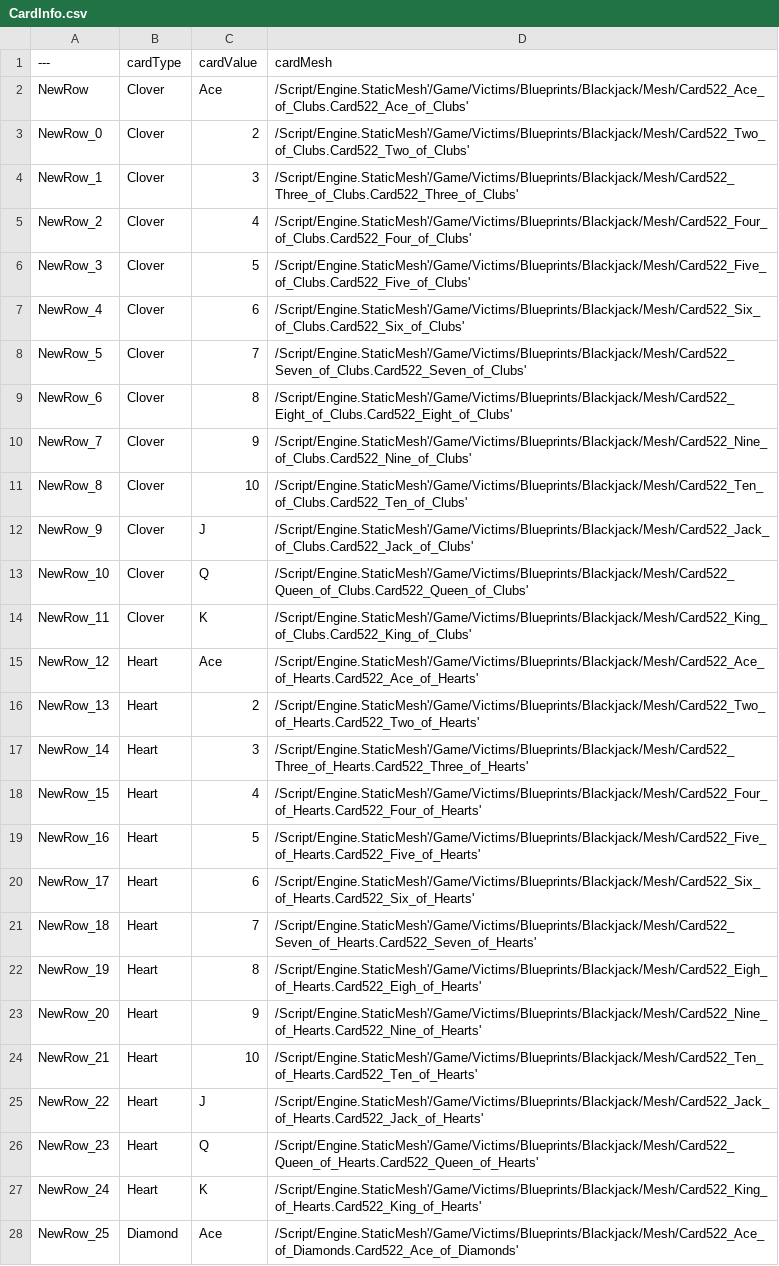
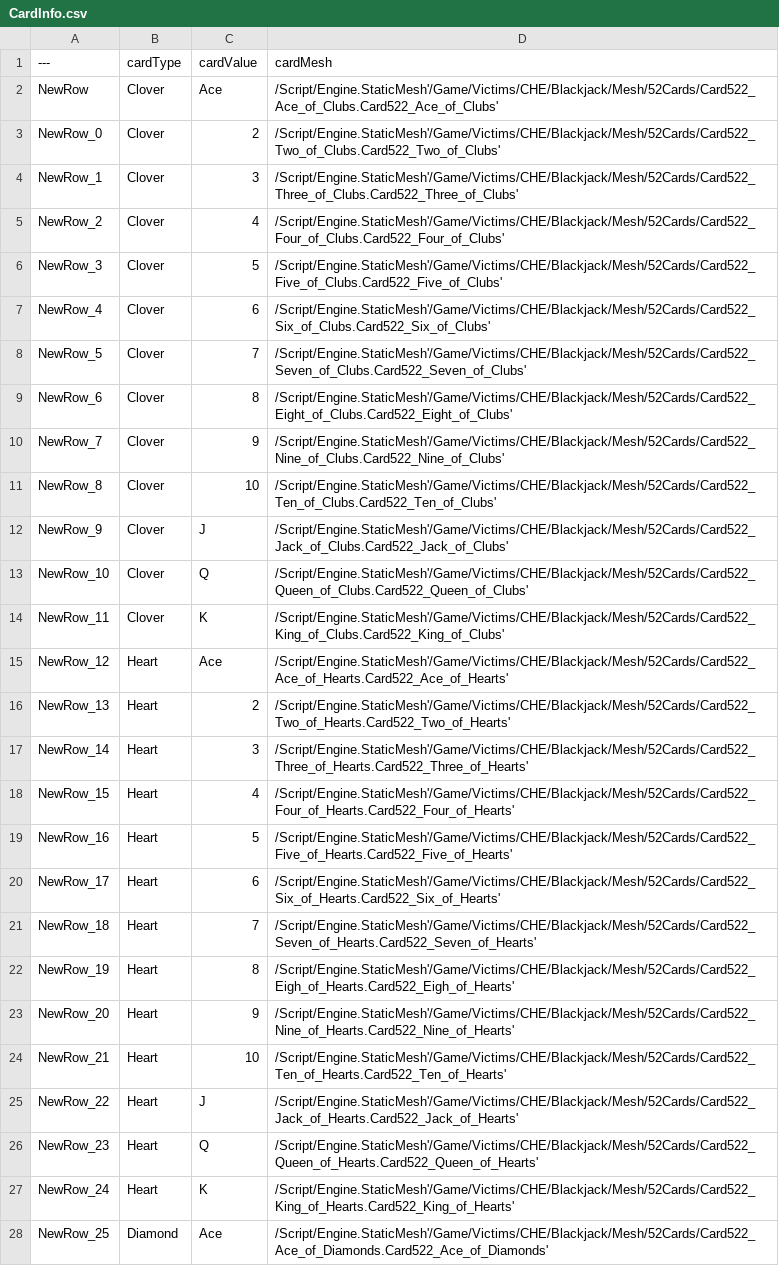
Before and after one commit to seoseokkyo/VICTIMS, a CSV file: VICTIMS/Content/Victims/CHE/Blackjack/DataTable/CardInfo.csv, drawn as a sheet; only a part is shown; the diff covers the shown part only; the diff names each change by its address in the sheet, - before the commit and + after, or states it on an @@ line.

```diff
--- a/VICTIMS/Content/Victims/CHE/Blackjack/DataTable/CardInfo.csv
+++ b/VICTIMS/Content/Victims/CHE/Blackjack/DataTable/CardInfo.csv
-D2 (cardMesh): /Script/Engine.StaticMesh'/Game/Victims/Blueprints/Blackjack/Mesh/Card522_Ace_of_Clubs.Card522_Ace_of_Clubs'
+D2 (cardMesh): /Script/Engine.StaticMesh'/Game/Victims/CHE/Blackjack/Mesh/52Cards/Card522_Ace_of_Clubs.Card522_Ace_of_Clubs'
-D3 (cardMesh): /Script/Engine.StaticMesh'/Game/Victims/Blueprints/Blackjack/Mesh/Card522_Two_of_Clubs.Card522_Two_of_Clubs'
+D3 (cardMesh): /Script/Engine.StaticMesh'/Game/Victims/CHE/Blackjack/Mesh/52Cards/Card522_Two_of_Clubs.Card522_Two_of_Clubs'
-D4 (cardMesh): /Script/Engine.StaticMesh'/Game/Victims/Blueprints/Blackjack/Mesh/Card522_Three_of_Clubs.Card522_Three_of_Clubs'
+D4 (cardMesh): /Script/Engine.StaticMesh'/Game/Victims/CHE/Blackjack/Mesh/52Cards/Card522_Three_of_Clubs.Card522_Three_of_Clubs'
-D5 (cardMesh): /Script/Engine.StaticMesh'/Game/Victims/Blueprints/Blackjack/Mesh/Card522_Four_of_Clubs.Card522_Four_of_Clubs'
+D5 (cardMesh): /Script/Engine.StaticMesh'/Game/Victims/CHE/Blackjack/Mesh/52Cards/Card522_Four_of_Clubs.Card522_Four_of_Clubs'
-D6 (cardMesh): /Script/Engine.StaticMesh'/Game/Victims/Blueprints/Blackjack/Mesh/Card522_Five_of_Clubs.Card522_Five_of_Clubs'
+D6 (cardMesh): /Script/Engine.StaticMesh'/Game/Victims/CHE/Blackjack/Mesh/52Cards/Card522_Five_of_Clubs.Card522_Five_of_Clubs'
-D7 (cardMesh): /Script/Engine.StaticMesh'/Game/Victims/Blueprints/Blackjack/Mesh/Card522_Six_of_Clubs.Card522_Six_of_Clubs'
+D7 (cardMesh): /Script/Engine.StaticMesh'/Game/Victims/CHE/Blackjack/Mesh/52Cards/Card522_Six_of_Clubs.Card522_Six_of_Clubs'
-D8 (cardMesh): /Script/Engine.StaticMesh'/Game/Victims/Blueprints/Blackjack/Mesh/Card522_Seven_of_Clubs.Card522_Seven_of_Clubs'
+D8 (cardMesh): /Script/Engine.StaticMesh'/Game/Victims/CHE/Blackjack/Mesh/52Cards/Card522_Seven_of_Clubs.Card522_Seven_of_Clubs'
-D9 (cardMesh): /Script/Engine.StaticMesh'/Game/Victims/Blueprints/Blackjack/Mesh/Card522_Eight_of_Clubs.Card522_Eight_of_Clubs'
+D9 (cardMesh): /Script/Engine.StaticMesh'/Game/Victims/CHE/Blackjack/Mesh/52Cards/Card522_Eight_of_Clubs.Card522_Eight_of_Clubs'
-D10 (cardMesh): /Script/Engine.StaticMesh'/Game/Victims/Blueprints/Blackjack/Mesh/Card522_Nine_of_Clubs.Card522_Nine_of_Clubs'
+D10 (cardMesh): /Script/Engine.StaticMesh'/Game/Victims/CHE/Blackjack/Mesh/52Cards/Card522_Nine_of_Clubs.Card522_Nine_of_Clubs'
-D11 (cardMesh): /Script/Engine.StaticMesh'/Game/Victims/Blueprints/Blackjack/Mesh/Card522_Ten_of_Clubs.Card522_Ten_of_Clubs'
+D11 (cardMesh): /Script/Engine.StaticMesh'/Game/Victims/CHE/Blackjack/Mesh/52Cards/Card522_Ten_of_Clubs.Card522_Ten_of_Clubs'
-D12 (cardMesh): /Script/Engine.StaticMesh'/Game/Victims/Blueprints/Blackjack/Mesh/Card522_Jack_of_Clubs.Card522_Jack_of_Clubs'
+D12 (cardMesh): /Script/Engine.StaticMesh'/Game/Victims/CHE/Blackjack/Mesh/52Cards/Card522_Jack_of_Clubs.Card522_Jack_of_Clubs'
-D13 (cardMesh): /Script/Engine.StaticMesh'/Game/Victims/Blueprints/Blackjack/Mesh/Card522_Queen_of_Clubs.Card522_Queen_of_Clubs'
+D13 (cardMesh): /Script/Engine.StaticMesh'/Game/Victims/CHE/Blackjack/Mesh/52Cards/Card522_Queen_of_Clubs.Card522_Queen_of_Clubs'
-D14 (cardMesh): /Script/Engine.StaticMesh'/Game/Victims/Blueprints/Blackjack/Mesh/Card522_King_of_Clubs.Card522_King_of_Clubs'
+D14 (cardMesh): /Script/Engine.StaticMesh'/Game/Victims/CHE/Blackjack/Mesh/52Cards/Card522_King_of_Clubs.Card522_King_of_Clubs'
-D15 (cardMesh): /Script/Engine.StaticMesh'/Game/Victims/Blueprints/Blackjack/Mesh/Card522_Ace_of_Hearts.Card522_Ace_of_Hearts'
+D15 (cardMesh): /Script/Engine.StaticMesh'/Game/Victims/CHE/Blackjack/Mesh/52Cards/Card522_Ace_of_Hearts.Card522_Ace_of_Hearts'
-D16 (cardMesh): /Script/Engine.StaticMesh'/Game/Victims/Blueprints/Blackjack/Mesh/Card522_Two_of_Hearts.Card522_Two_of_Hearts'
+D16 (cardMesh): /Script/Engine.StaticMesh'/Game/Victims/CHE/Blackjack/Mesh/52Cards/Card522_Two_of_Hearts.Card522_Two_of_Hearts'
-D17 (cardMesh): /Script/Engine.StaticMesh'/Game/Victims/Blueprints/Blackjack/Mesh/Card522_Three_of_Hearts.Card522_Three_of_Hearts'
+D17 (cardMesh): /Script/Engine.StaticMesh'/Game/Victims/CHE/Blackjack/Mesh/52Cards/Card522_Three_of_Hearts.Card522_Three_of_Hearts'
-D18 (cardMesh): /Script/Engine.StaticMesh'/Game/Victims/Blueprints/Blackjack/Mesh/Card522_Four_of_Hearts.Card522_Four_of_Hearts'
+D18 (cardMesh): /Script/Engine.StaticMesh'/Game/Victims/CHE/Blackjack/Mesh/52Cards/Card522_Four_of_Hearts.Card522_Four_of_Hearts'
-D19 (cardMesh): /Script/Engine.StaticMesh'/Game/Victims/Blueprints/Blackjack/Mesh/Card522_Five_of_Hearts.Card522_Five_of_Hearts'
+D19 (cardMesh): /Script/Engine.StaticMesh'/Game/Victims/CHE/Blackjack/Mesh/52Cards/Card522_Five_of_Hearts.Card522_Five_of_Hearts'
-D20 (cardMesh): /Script/Engine.StaticMesh'/Game/Victims/Blueprints/Blackjack/Mesh/Card522_Six_of_Hearts.Card522_Six_of_Hearts'
+D20 (cardMesh): /Script/Engine.StaticMesh'/Game/Victims/CHE/Blackjack/Mesh/52Cards/Card522_Six_of_Hearts.Card522_Six_of_Hearts'
-D21 (cardMesh): /Script/Engine.StaticMesh'/Game/Victims/Blueprints/Blackjack/Mesh/Card522_Seven_of_Hearts.Card522_Seven_of_Hearts'
+D21 (cardMesh): /Script/Engine.StaticMesh'/Game/Victims/CHE/Blackjack/Mesh/52Cards/Card522_Seven_of_Hearts.Card522_Seven_of_Hearts'
-D22 (cardMesh): /Script/Engine.StaticMesh'/Game/Victims/Blueprints/Blackjack/Mesh/Card522_Eigh_of_Hearts.Card522_Eigh_of_Hearts'
+D22 (cardMesh): /Script/Engine.StaticMesh'/Game/Victims/CHE/Blackjack/Mesh/52Cards/Card522_Eigh_of_Hearts.Card522_Eigh_of_Hearts'
-D23 (cardMesh): /Script/Engine.StaticMesh'/Game/Victims/Blueprints/Blackjack/Mesh/Card522_Nine_of_Hearts.Card522_Nine_of_Hearts'
+D23 (cardMesh): /Script/Engine.StaticMesh'/Game/Victims/CHE/Blackjack/Mesh/52Cards/Card522_Nine_of_Hearts.Card522_Nine_of_Hearts'
-D24 (cardMesh): /Script/Engine.StaticMesh'/Game/Victims/Blueprints/Blackjack/Mesh/Card522_Ten_of_Hearts.Card522_Ten_of_Hearts'
+D24 (cardMesh): /Script/Engine.StaticMesh'/Game/Victims/CHE/Blackjack/Mesh/52Cards/Card522_Ten_of_Hearts.Card522_Ten_of_Hearts'
-D25 (cardMesh): /Script/Engine.StaticMesh'/Game/Victims/Blueprints/Blackjack/Mesh/Card522_Jack_of_Hearts.Card522_Jack_of_Hearts'
+D25 (cardMesh): /Script/Engine.StaticMesh'/Game/Victims/CHE/Blackjack/Mesh/52Cards/Card522_Jack_of_Hearts.Card522_Jack_of_Hearts'
-D26 (cardMesh): /Script/Engine.StaticMesh'/Game/Victims/Blueprints/Blackjack/Mesh/Card522_Queen_of_Hearts.Card522_Queen_of_Hearts'
+D26 (cardMesh): /Script/Engine.StaticMesh'/Game/Victims/CHE/Blackjack/Mesh/52Cards/Card522_Queen_of_Hearts.Card522_Queen_of_Hearts'
-D27 (cardMesh): /Script/Engine.StaticMesh'/Game/Victims/Blueprints/Blackjack/Mesh/Card522_King_of_Hearts.Card522_King_of_Hearts'
+D27 (cardMesh): /Script/Engine.StaticMesh'/Game/Victims/CHE/Blackjack/Mesh/52Cards/Card522_King_of_Hearts.Card522_King_of_Hearts'
-D28 (cardMesh): /Script/Engine.StaticMesh'/Game/Victims/Blueprints/Blackjack/Mesh/Card522_Ace_of_Diamonds.Card522_Ace_of_Diamonds'
+D28 (cardMesh): /Script/Engine.StaticMesh'/Game/Victims/CHE/Blackjack/Mesh/52Cards/Card522_Ace_of_Diamonds.Card522_Ace_of_Diamonds'
```
Also changed, not shown: 25 edited cells elsewhere in this file, 2 other files.
